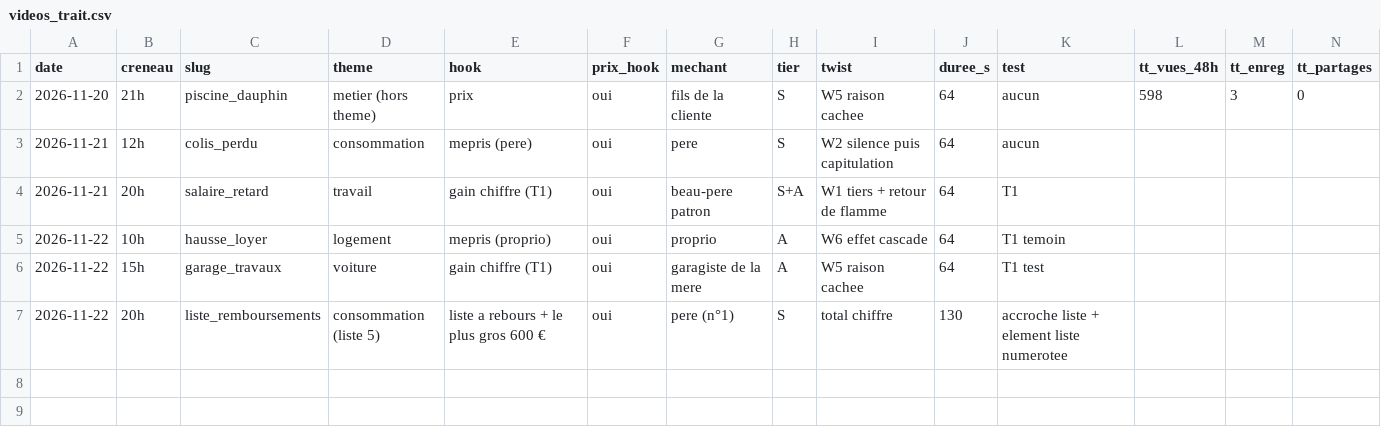
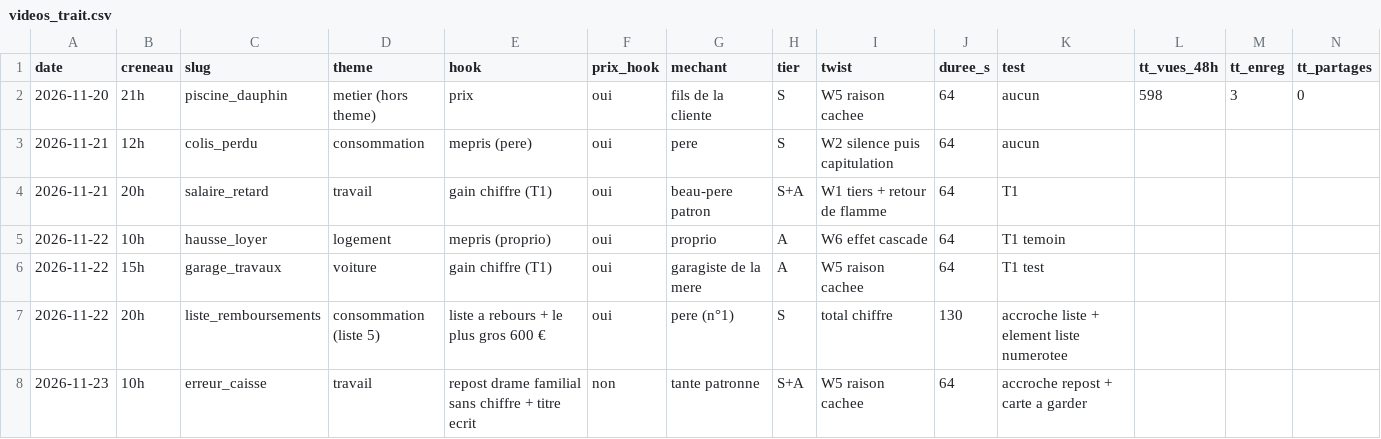
Before and after one commit to ProjetDevAgency/Claude-repo, a CSV file: prompts/videos_trait.csv, drawn as a sheet; only a part is shown; rows hold the shown columns only; the diff names each change by its address in the sheet, - before the commit and + after, or states it on an @@ line.

```diff
--- a/prompts/videos_trait.csv
+++ b/prompts/videos_trait.csv
+row 8: 2026-11-23 | 10h | erreur_caisse | travail | repost drame familial sans chiffre + titre ecrit | non | tante patronne | S+A | W5 raison cachee | 64 | accroche repost + carte a garder
```
Also changed, not shown: 3 other files.
